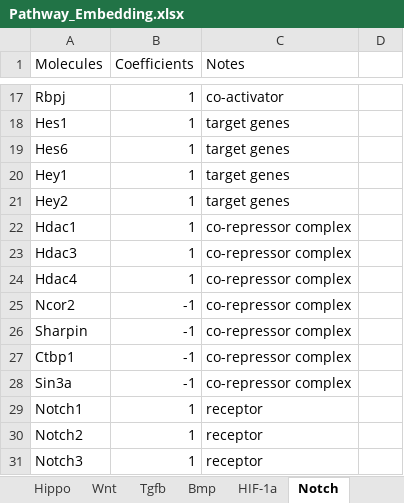
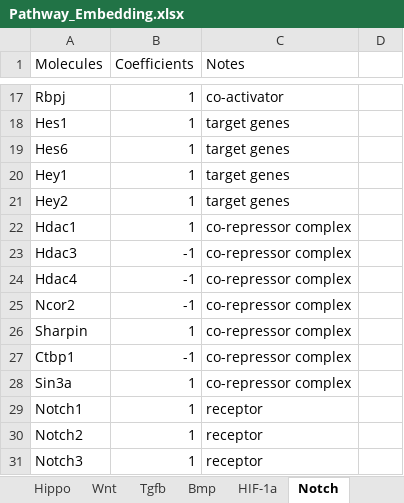
Before and after one commit to RaredonLab/PathwayEmbed, an Excel workbook: inst/extdata/Pathway_Embedding.xlsx, sheet Notch, drawn as a sheet; only a part is shown, gaps mark what is left out; values as stored, in another font and other column widths than the file's, no borders; the diff names each change by its address in the sheet, - before the commit and + after, or states it on an @@ line.

```diff
--- a/inst/extdata/Pathway_Embedding.xlsx (sheet Notch)
+++ b/inst/extdata/Pathway_Embedding.xlsx (sheet Notch)
-B23:B24 (Coefficients): 1
+B23:B24 (Coefficients): -1
-B26 (Coefficients): -1
+B26 (Coefficients): 1
-B28 (Coefficients): -1
+B28 (Coefficients): 1
```
Also changed, not shown: 1 other file.
